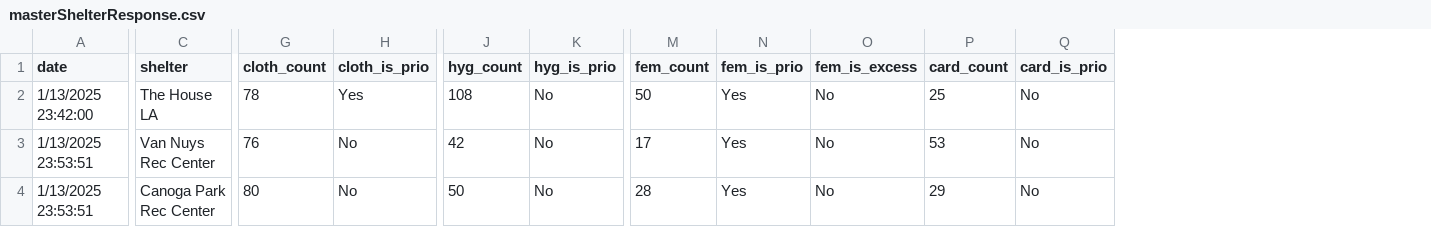
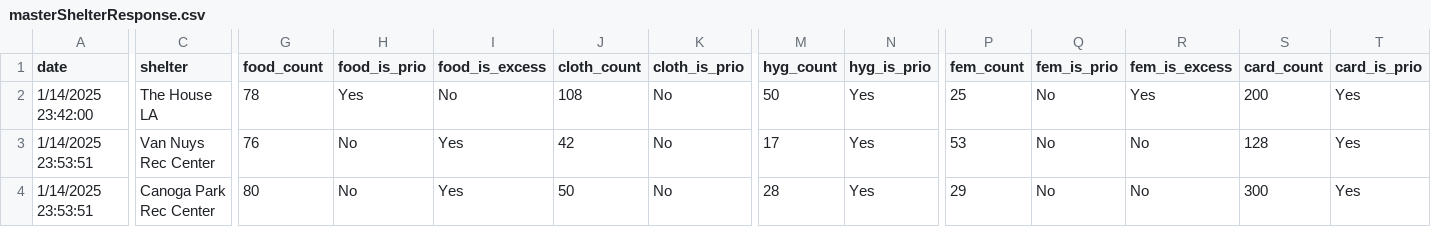
Before and after one commit to swooshoo/layudar, a CSV file: masterShelterResponse.csv, drawn as a sheet; only a part is shown, gaps mark what is left out; addresses are those after the commit; the diff covers the shown part only; the diff names each change by its address in the sheet, - before the commit and + after, or states it on an @@ line.

Commit message:
Implemented brand new card, and successfully implemented backend to source priorities and needs. Not counts yet.

```diff
--- a/masterShelterResponse.csv
+++ b/masterShelterResponse.csv
+column H (food_is_prio), rows 2-4: Yes | No | No
+column I (food_is_excess), rows 2-4: No | Yes | Yes
+column J (cloth_count), rows 2-4: 108 | 42 | 50
-G1: cloth_count
+G1: food_count
-A2 (date): 1/13/2025 23:42:00
+A2 (date): 1/14/2025 23:42:00
-K2 (cloth_is_prio): Yes
+K2 (cloth_is_prio): No
-M2 (hyg_count): 108
+M2 (hyg_count): 50
-N2:N4 (hyg_is_prio): No
+N2:N4 (hyg_is_prio): Yes
-P2 (fem_count): 50
+P2 (fem_count): 25
-Q2:Q4 (fem_is_prio): Yes
+Q2:Q4 (fem_is_prio): No
-R2 (fem_is_excess): No
+R2 (fem_is_excess): Yes
-S2 (card_count): 25
+S2 (card_count): 200
-T2:T4 (card_is_prio): No
+T2:T4 (card_is_prio): Yes
-A3:A4 (date): 1/13/2025 23:53:51
+A3:A4 (date): 1/14/2025 23:53:51
-M3 (hyg_count): 42
+M3 (hyg_count): 17
-P3 (fem_count): 17
+P3 (fem_count): 53
-S3 (card_count): 53
+S3 (card_count): 128
-M4 (hyg_count): 50
+M4 (hyg_count): 28
-P4 (fem_count): 28
+P4 (fem_count): 29
-S4 (card_count): 29
+S4 (card_count): 300
```
Also changed, not shown: 3 edited cells elsewhere in this file, directory.csv, 2 other files.
